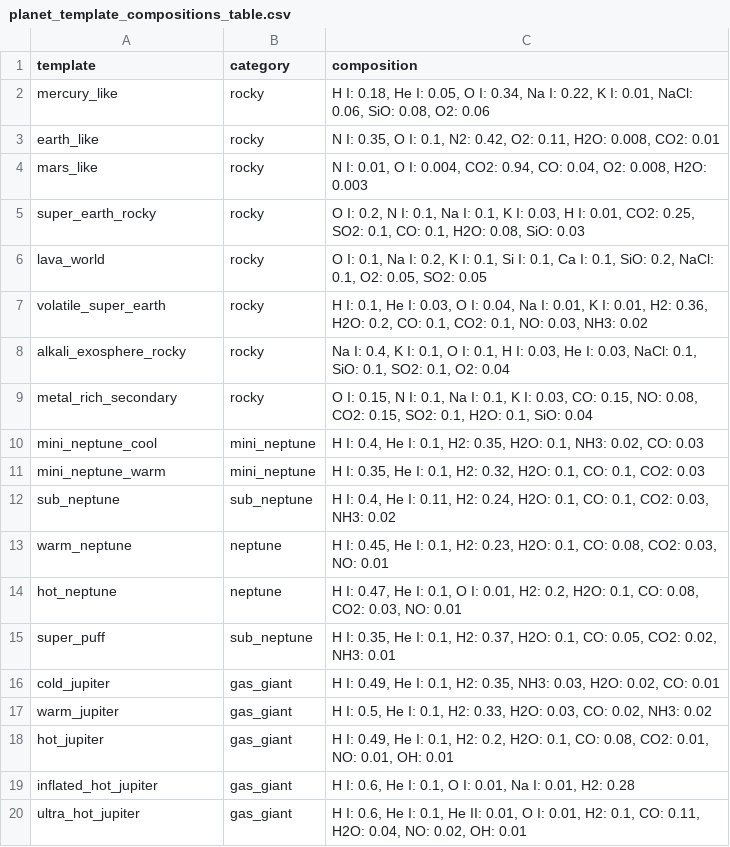
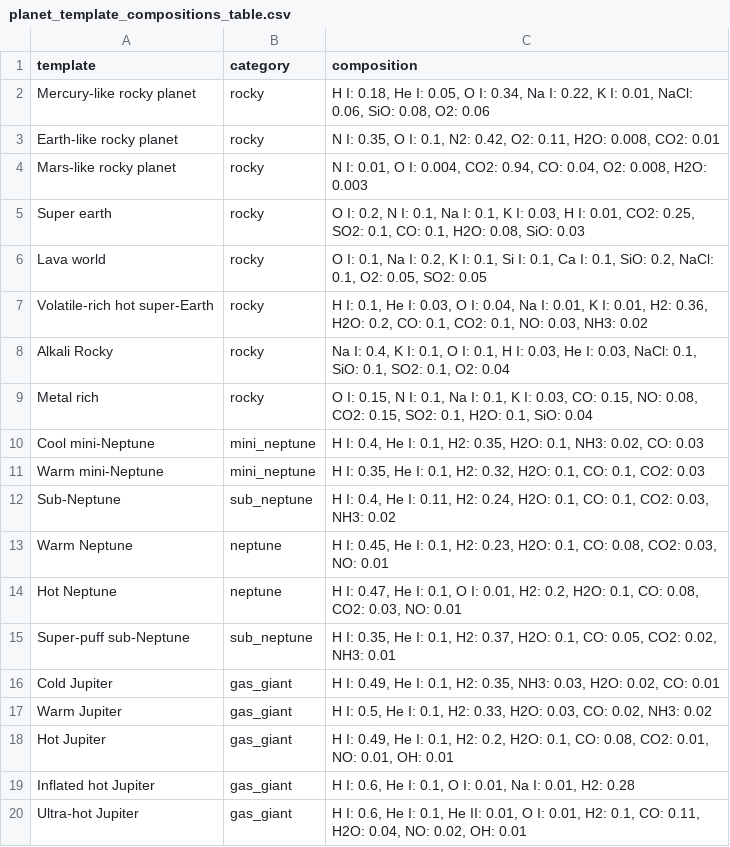
Before and after one commit to nikolasvalsamidis97/Masterarbete, a CSV file: Tables/planet_template_compositions_table.csv, drawn as a sheet.

```diff
--- a/Tables/planet_template_compositions_table.csv
+++ b/Tables/planet_template_compositions_table.csv
@@ -1,20 +1,20 @@
 template,category,composition
-mercury_like,rocky,"H I: 0.18, He I: 0.05, O I: 0.34, Na I: 0.22, K I: 0.01, NaCl: 0.06, SiO: 0.08, O2: 0.06"
-earth_like,rocky,"N I: 0.35, O I: 0.1, N2: 0.42, O2: 0.11, H2O: 0.008, CO2: 0.01"
-mars_like,rocky,"N I: 0.01, O I: 0.004, CO2: 0.94, CO: 0.04, O2: 0.008, H2O: 0.003"
-super_earth_rocky,rocky,"O I: 0.2, N I: 0.1, Na I: 0.1, K I: 0.03, H I: 0.01, CO2: 0.25, SO2: 0.1, CO: 0.1, H2O: 0.08, SiO: 0.03"
-lava_world,rocky,"O I: 0.1, Na I: 0.2, K I: 0.1, Si I: 0.1, Ca I: 0.1, SiO: 0.2, NaCl: 0.1, O2: 0.05, SO2: 0.05"
-volatile_super_earth,rocky,"H I: 0.1, He I: 0.03, O I: 0.04, Na I: 0.01, K I: 0.01, H2: 0.36, H2O: 0.2, CO: 0.1, CO2: 0.1, NO: 0.03, NH3: 0.02"
-alkali_exosphere_rocky,rocky,"Na I: 0.4, K I: 0.1, O I: 0.1, H I: 0.03, He I: 0.03, NaCl: 0.1, SiO: 0.1, SO2: 0.1, O2: 0.04"
-metal_rich_secondary,rocky,"O I: 0.15, N I: 0.1, Na I: 0.1, K I: 0.03, CO: 0.15, NO: 0.08, CO2: 0.15, SO2: 0.1, H2O: 0.1, SiO: 0.04"
-mini_neptune_cool,mini_neptune,"H I: 0.4, He I: 0.1, H2: 0.35, H2O: 0.1, NH3: 0.02, CO: 0.03"
-mini_neptune_warm,mini_neptune,"H I: 0.35, He I: 0.1, H2: 0.32, H2O: 0.1, CO: 0.1, CO2: 0.03"
-sub_neptune,sub_neptune,"H I: 0.4, He I: 0.11, H2: 0.24, H2O: 0.1, CO: 0.1, CO2: 0.03, NH3: 0.02"
-warm_neptune,neptune,"H I: 0.45, He I: 0.1, H2: 0.23, H2O: 0.1, CO: 0.08, CO2: 0.03, NO: 0.01"
-hot_neptune,neptune,"H I: 0.47, He I: 0.1, O I: 0.01, H2: 0.2, H2O: 0.1, CO: 0.08, CO2: 0.03, NO: 0.01"
-super_puff,sub_neptune,"H I: 0.35, He I: 0.1, H2: 0.37, H2O: 0.1, CO: 0.05, CO2: 0.02, NH3: 0.01"
-cold_jupiter,gas_giant,"H I: 0.49, He I: 0.1, H2: 0.35, NH3: 0.03, H2O: 0.02, CO: 0.01"
-warm_jupiter,gas_giant,"H I: 0.5, He I: 0.1, H2: 0.33, H2O: 0.03, CO: 0.02, NH3: 0.02"
-hot_jupiter,gas_giant,"H I: 0.49, He I: 0.1, H2: 0.2, H2O: 0.1, CO: 0.08, CO2: 0.01, NO: 0.01, OH: 0.01"
-inflated_hot_jupiter,gas_giant,"H I: 0.6, He I: 0.1, O I: 0.01, Na I: 0.01, H2: 0.28"
-ultra_hot_jupiter,gas_giant,"H I: 0.6, He I: 0.1, He II: 0.01, O I: 0.01, H2: 0.1, CO: 0.11, H2O: 0.04, NO: 0.02, OH: 0.01"
+Mercury-like rocky planet,rocky,"H I: 0.18, He I: 0.05, O I: 0.34, Na I: 0.22, K I: 0.01, NaCl: 0.06, SiO: 0.08, O2: 0.06"
+Earth-like rocky planet,rocky,"N I: 0.35, O I: 0.1, N2: 0.42, O2: 0.11, H2O: 0.008, CO2: 0.01"
+Mars-like rocky planet,rocky,"N I: 0.01, O I: 0.004, CO2: 0.94, CO: 0.04, O2: 0.008, H2O: 0.003"
+Super earth,rocky,"O I: 0.2, N I: 0.1, Na I: 0.1, K I: 0.03, H I: 0.01, CO2: 0.25, SO2: 0.1, CO: 0.1, H2O: 0.08, SiO: 0.03"
+Lava world,rocky,"O I: 0.1, Na I: 0.2, K I: 0.1, Si I: 0.1, Ca I: 0.1, SiO: 0.2, NaCl: 0.1, O2: 0.05, SO2: 0.05"
+Volatile-rich hot super-Earth,rocky,"H I: 0.1, He I: 0.03, O I: 0.04, Na I: 0.01, K I: 0.01, H2: 0.36, H2O: 0.2, CO: 0.1, CO2: 0.1, NO: 0.03, NH3: 0.02"
+Alkali Rocky,rocky,"Na I: 0.4, K I: 0.1, O I: 0.1, H I: 0.03, He I: 0.03, NaCl: 0.1, SiO: 0.1, SO2: 0.1, O2: 0.04"
+Metal rich,rocky,"O I: 0.15, N I: 0.1, Na I: 0.1, K I: 0.03, CO: 0.15, NO: 0.08, CO2: 0.15, SO2: 0.1, H2O: 0.1, SiO: 0.04"
+Cool mini-Neptune,mini_neptune,"H I: 0.4, He I: 0.1, H2: 0.35, H2O: 0.1, NH3: 0.02, CO: 0.03"
+Warm mini-Neptune,mini_neptune,"H I: 0.35, He I: 0.1, H2: 0.32, H2O: 0.1, CO: 0.1, CO2: 0.03"
+Sub-Neptune,sub_neptune,"H I: 0.4, He I: 0.11, H2: 0.24, H2O: 0.1, CO: 0.1, CO2: 0.03, NH3: 0.02"
+Warm Neptune,neptune,"H I: 0.45, He I: 0.1, H2: 0.23, H2O: 0.1, CO: 0.08, CO2: 0.03, NO: 0.01"
+Hot Neptune,neptune,"H I: 0.47, He I: 0.1, O I: 0.01, H2: 0.2, H2O: 0.1, CO: 0.08, CO2: 0.03, NO: 0.01"
+Super-puff sub-Neptune,sub_neptune,"H I: 0.35, He I: 0.1, H2: 0.37, H2O: 0.1, CO: 0.05, CO2: 0.02, NH3: 0.01"
+Cold Jupiter,gas_giant,"H I: 0.49, He I: 0.1, H2: 0.35, NH3: 0.03, H2O: 0.02, CO: 0.01"
+Warm Jupiter,gas_giant,"H I: 0.5, He I: 0.1, H2: 0.33, H2O: 0.03, CO: 0.02, NH3: 0.02"
+Hot Jupiter,gas_giant,"H I: 0.49, He I: 0.1, H2: 0.2, H2O: 0.1, CO: 0.08, CO2: 0.01, NO: 0.01, OH: 0.01"
+Inflated hot Jupiter,gas_giant,"H I: 0.6, He I: 0.1, O I: 0.01, Na I: 0.01, H2: 0.28"
+Ultra-hot Jupiter,gas_giant,"H I: 0.6, He I: 0.1, He II: 0.01, O I: 0.01, H2: 0.1, CO: 0.11, H2O: 0.04, NO: 0.02, OH: 0.01"
```
Also changed, not shown: Tables/planet_template_properties_table.csv, 24 other files.
